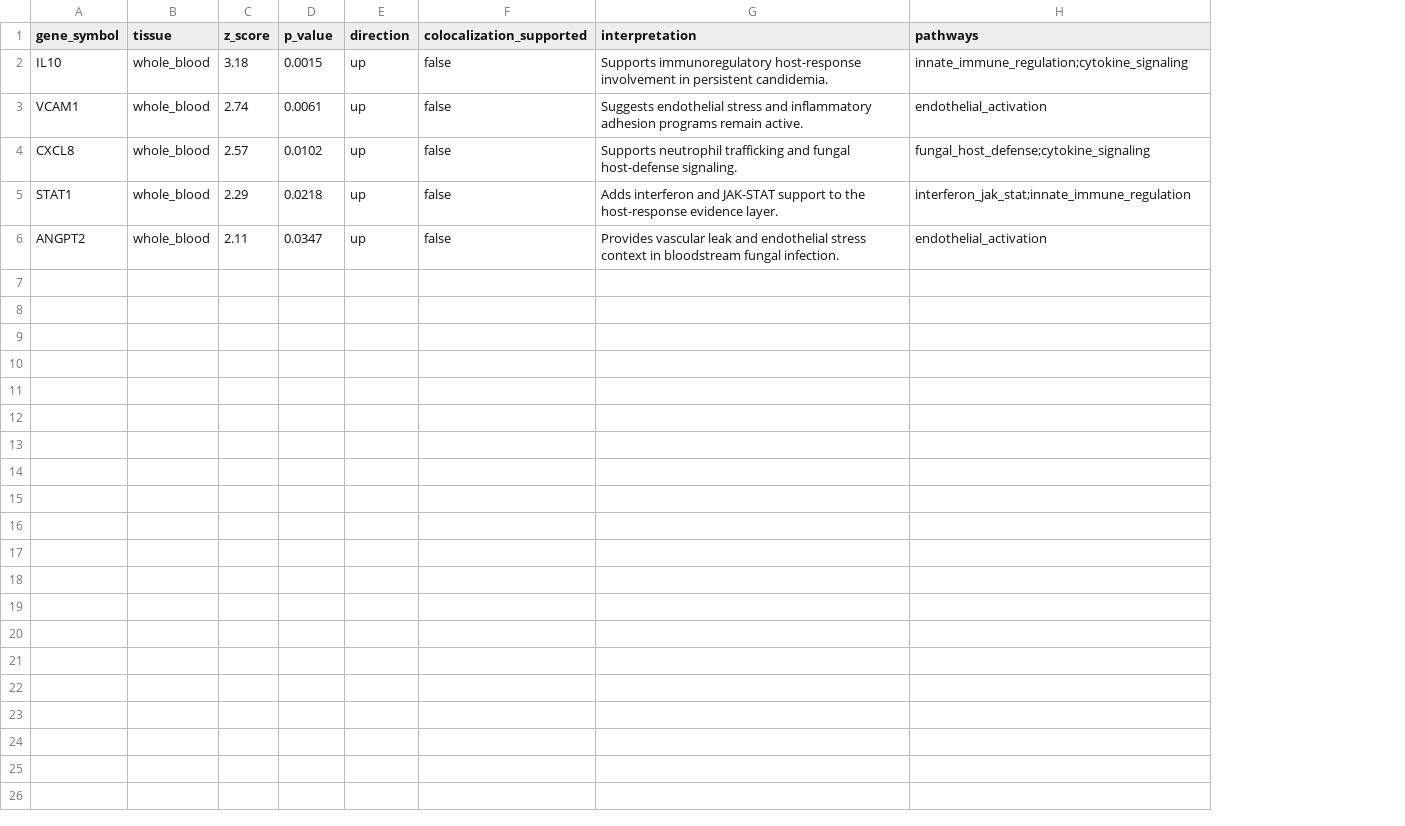
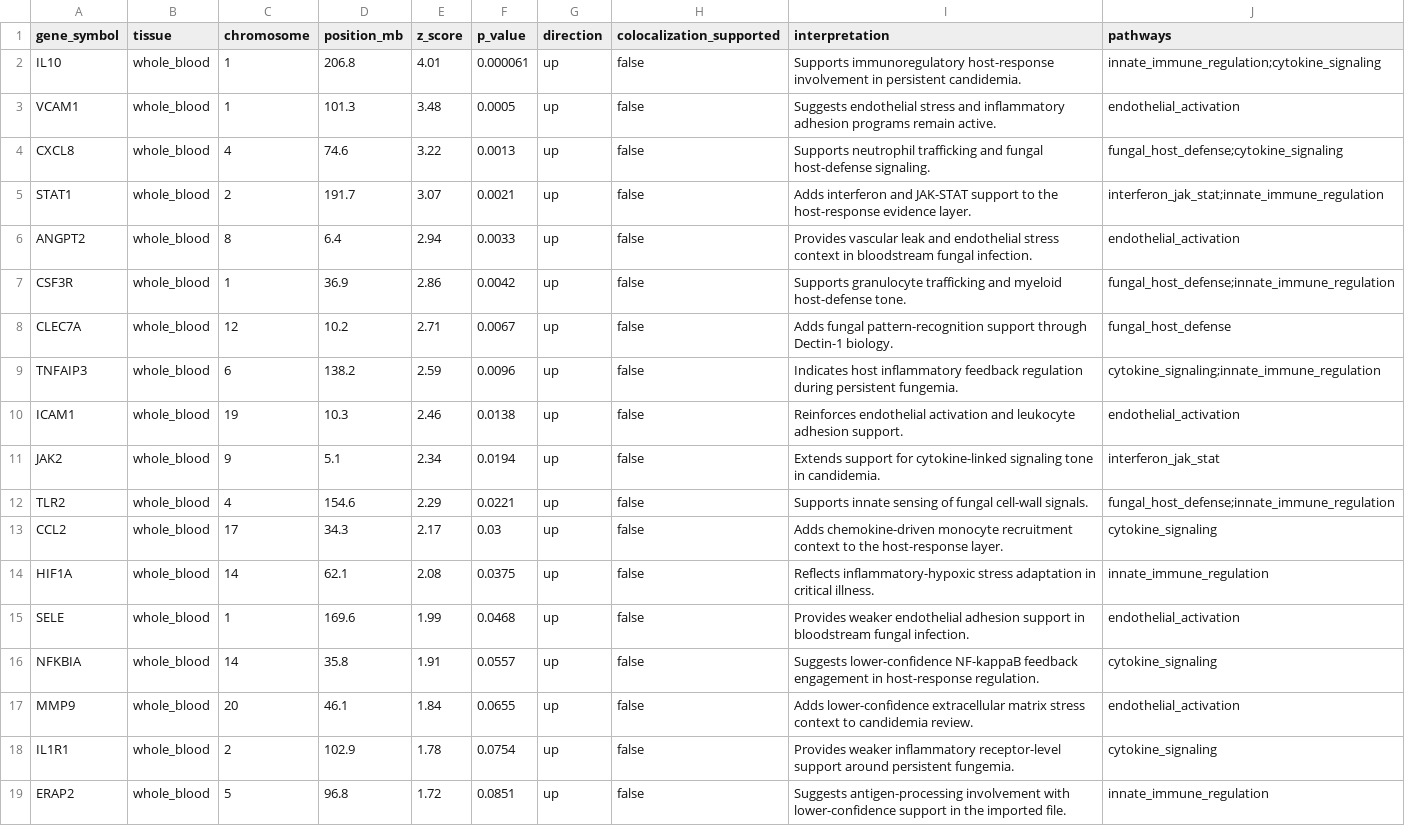
Before and after one commit to u110008003-ai/infection-repurposing-explore, a CSV file: research/predixcan/candidemia_whole_blood_spredixcan.csv, drawn as a sheet; addresses are those after the commit; the diff names each change by its address in the sheet, - before the commit and + after, or states it on an @@ line.

Commit message:
Add PrediXcan association plots

```diff
--- a/research/predixcan/candidemia_whole_blood_spredixcan.csv
+++ b/research/predixcan/candidemia_whole_blood_spredixcan.csv
+column C (chromosome), rows 2-6: 1 | 1 | 4 | 2 | 8
+column D (position_mb), rows 2-6: 206.8 | 101.3 | 74.6 | 191.7 | 6.4
-E2 (z_score): 3.18
+E2 (z_score): 4.01
-F2 (p_value): 0.0015
+F2 (p_value): 0.000061
-E3 (z_score): 2.74
+E3 (z_score): 3.48
-F3 (p_value): 0.0061
+F3 (p_value): 0.0005
-E4 (z_score): 2.57
+E4 (z_score): 3.22
-F4 (p_value): 0.0102
+F4 (p_value): 0.0013
-E5 (z_score): 2.29
+E5 (z_score): 3.07
-F5 (p_value): 0.0218
+F5 (p_value): 0.0021
-E6 (z_score): 2.11
+E6 (z_score): 2.94
-F6 (p_value): 0.0347
+F6 (p_value): 0.0033
+row 7: CSF3R | whole_blood | 1 | 36.9 | 2.86 | 0.0042 | up | false | Supports granulocyte trafficking and myeloid host-defense tone. | fungal_host_defense;innate_immune_regulation
+row 8: CLEC7A | whole_blood | 12 | 10.2 | 2.71 | 0.0067 | up | false | Adds fungal pattern-recognition support through Dectin-1 biology. | fungal_host_defense
+row 9: TNFAIP3 | whole_blood | 6 | 138.2 | 2.59 | 0.0096 | up | false | Indicates host inflammatory feedback regulation during persistent fungemia. | cytokine_signaling;innate_immune_regulation
+row 10: ICAM1 | whole_blood | 19 | 10.3 | 2.46 | 0.0138 | up | false | Reinforces endothelial activation and leukocyte adhesion support. | endothelial_activation
+row 11: JAK2 | whole_blood | 9 | 5.1 | 2.34 | 0.0194 | up | false | Extends support for cytokine-linked signaling tone in candidemia. | interferon_jak_stat
+row 12: TLR2 | whole_blood | 4 | 154.6 | 2.29 | 0.0221 | up | false | Supports innate sensing of fungal cell-wall signals. | fungal_host_defense;innate_immune_regulation
+row 13: CCL2 | whole_blood | 17 | 34.3 | 2.17 | 0.03 | up | false | Adds chemokine-driven monocyte recruitment context to the host-response layer. | cytokine_signaling
+row 14: HIF1A | whole_blood | 14 | 62.1 | 2.08 | 0.0375 | up | false | Reflects inflammatory-hypoxic stress adaptation in critical illness. | innate_immune_regulation
+row 15: SELE | whole_blood | 1 | 169.6 | 1.99 | 0.0468 | up | false | Provides weaker endothelial adhesion support in bloodstream fungal infection. | endothelial_activation
+row 16: NFKBIA | whole_blood | 14 | 35.8 | 1.91 | 0.0557 | up | false | Suggests lower-confidence NF-kappaB feedback engagement in host-response regulation. | cytokine_signaling
+row 17: MMP9 | whole_blood | 20 | 46.1 | 1.84 | 0.0655 | up | false | Adds lower-confidence extracellular matrix stress context to candidemia review. | endothelial_activation
+row 18: IL1R1 | whole_blood | 2 | 102.9 | 1.78 | 0.0754 | up | false | Provides weaker inflammatory receptor-level support around persistent fungemia. | cytokine_signaling
+row 19: ERAP2 | whole_blood | 5 | 96.8 | 1.72 | 0.0851 | up | false | Suggests antigen-processing involvement with lower-confidence support in the imported file. | innate_immune_regulation
```
Also changed, not shown: research/predixcan/sepsis_whole_blood_spredixcan.csv, 4 other files.
